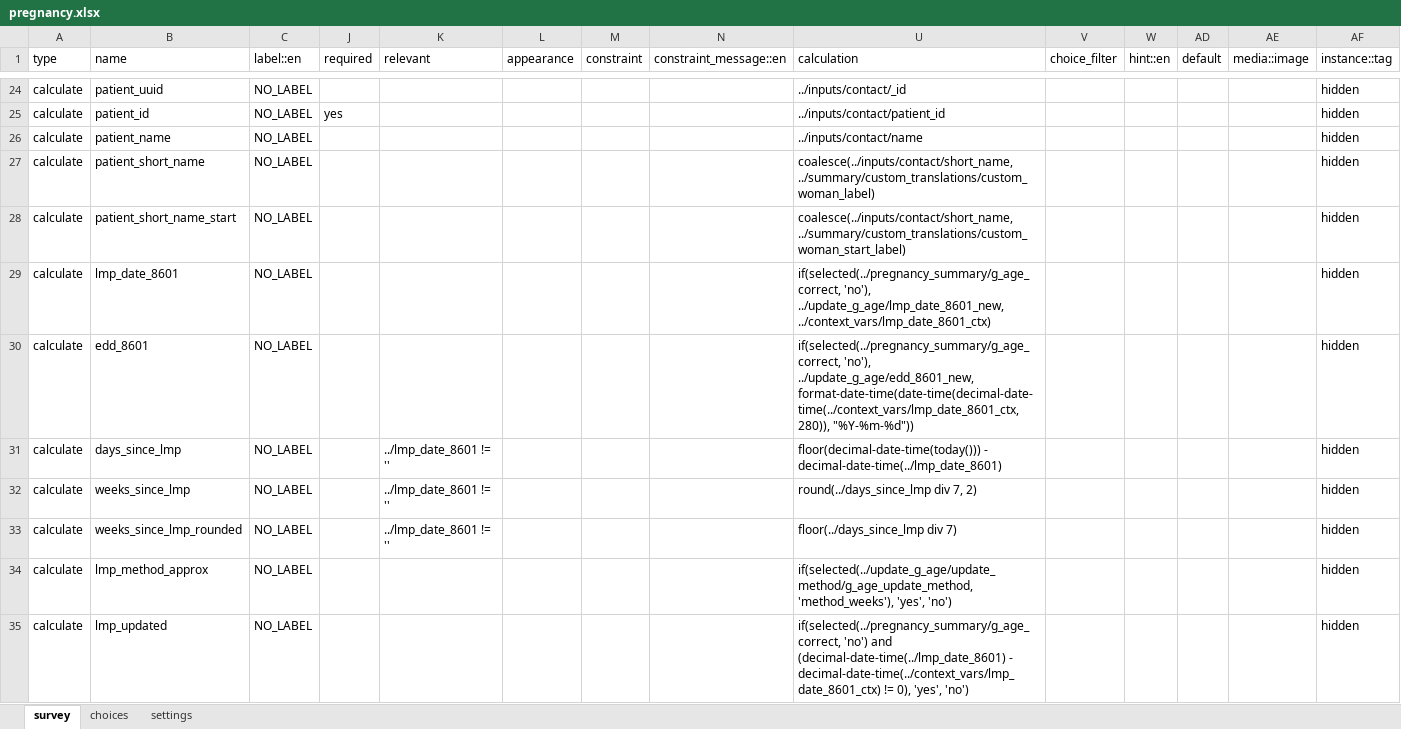
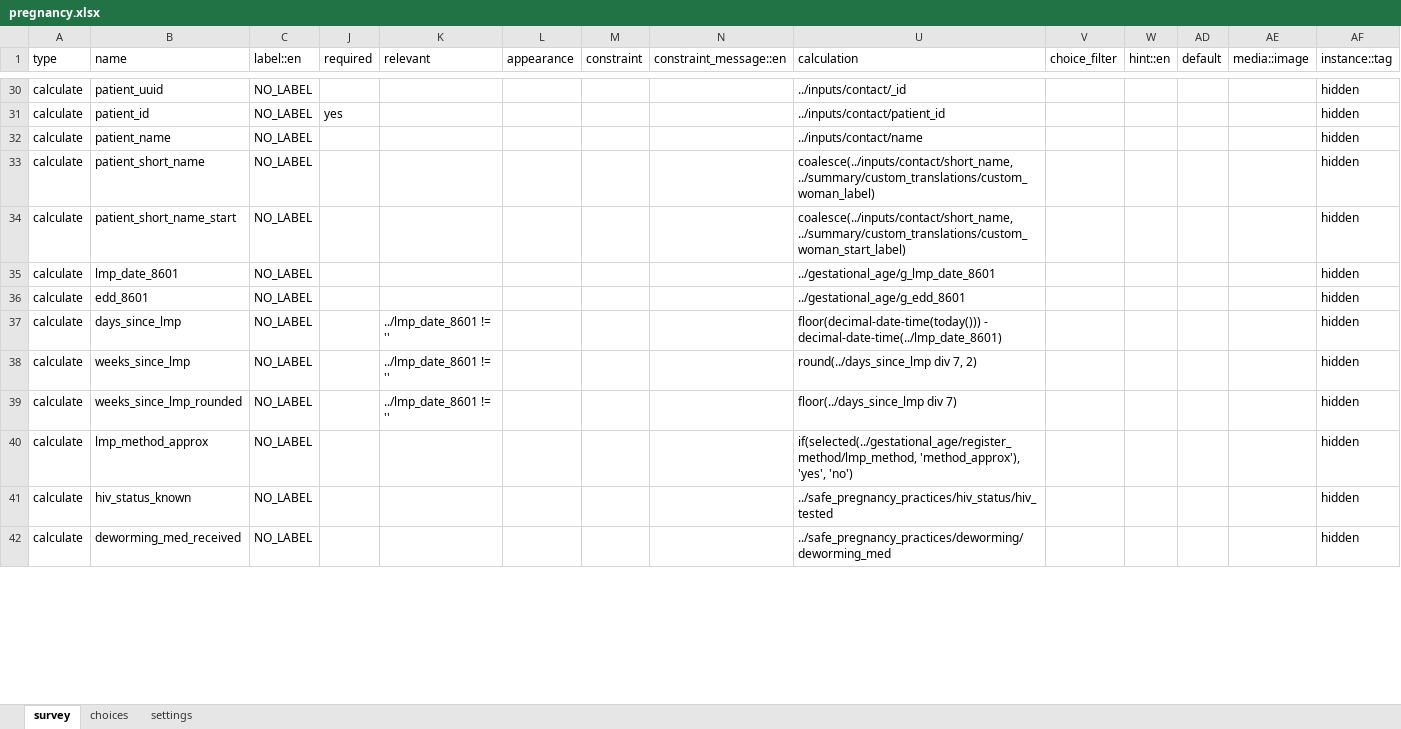
Before and after one commit to medic/cht-core, an Excel workbook: config/default/forms/app/pregnancy.xlsx, sheet survey, drawn as a sheet; only a part is shown, gaps mark what is left out; values as stored, in another font and other column widths than the file's, no cell formats; charts and pictures and conditional formats not drawn; addresses are those after the commit; rows hold the shown columns only; the diff covers the shown part only; the diff names each change by its address in the sheet, - before the commit and + after, or states it on an @@ line.

Commit message:
Update analytical fields in pregnancy form

```diff
--- a/config/default/forms/app/pregnancy.xlsx (sheet survey)
+++ b/config/default/forms/app/pregnancy.xlsx (sheet survey)
-U35 (calculation): if(selected(../pregnancy_summary/g_age_correct, 'no'), ../update_g_age/lmp_date_8601_new, ../context_vars/lmp_date_8601_ctx)
+U35 (calculation): ../gestational_age/g_lmp_date_8601
-U36 (calculation): if(selected(../pregnancy_summary/g_age_correct, 'no'), ../update_g_age/edd_8601_new, format-date-time(date-time(decimal-date-time(../context_vars/lmp_date_8601_ctx, 280)), "%Y-%m-%d"))
+U36 (calculation): ../gestational_age/g_edd_8601
-U40 (calculation): if(selected(../update_g_age/update_method/g_age_update_method, 'method_weeks'), 'yes', 'no')
+U40 (calculation): if(selected(../gestational_age/register_method/lmp_method, 'method_approx'), 'yes', 'no')
+row 41: calculate | hiv_status_known | NO_LABEL |  |  |  |  |  | ../safe_pregnancy_practices/hiv_status/hiv_tested |  |  |  |  | hidden
-B42 (name): lmp_updated
+B42 (name): deworming_med_received
-U42 (calculation): if(selected(../pregnancy_summary/g_age_correct, 'no') and (decimal-date-time(../lmp_date_8601) - decimal-date-time(../context_vars/lmp_date_8601_ctx) != 0), 'yes', 'no')
+U42 (calculation): ../safe_pregnancy_practices/deworming/deworming_med
```
Also changed, not shown: 38 added rows, 55 removed rows, 3 moved rows and 138 edited cells elsewhere in this sheet, sheet choices, sheet settings, cell formats, hidden cells, 1 other file.
